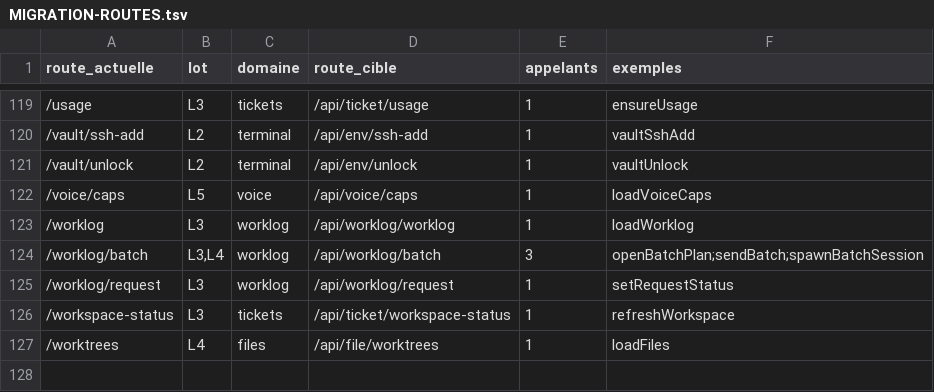
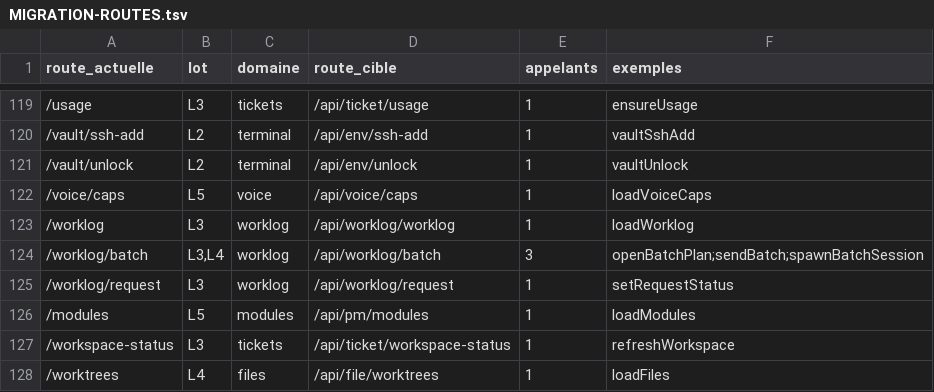
Before and after one commit to iprospective/karl-ai-project-manager, a TSV file: deploy/karl-agent/cockpit/MIGRATION-ROUTES.tsv, drawn as a sheet; only a part is shown, gaps mark what is left out; the diff names each change by its address in the sheet, - before the commit and + after, or states it on an @@ line.

```diff
--- a/deploy/karl-agent/cockpit/MIGRATION-ROUTES.tsv
+++ b/deploy/karl-agent/cockpit/MIGRATION-ROUTES.tsv
+row 126: /modules | L5 | modules | /api/pm/modules | 1 | loadModules
```
Also changed, not shown: 19 other files.
